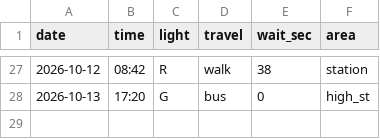
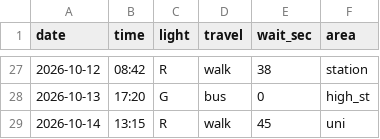
Before and after one commit to H4ssans/dear-data, a CSV file: data.csv, drawn as a sheet; only a part is shown, gaps mark what is left out; the diff names each change by its address in the sheet, - before the commit and + after, or states it on an @@ line.

Commit message:
wednesday

```diff
--- a/data.csv
+++ b/data.csv
+row 29: 2026-10-14 | 13:15 | R | walk | 45 | uni
```
